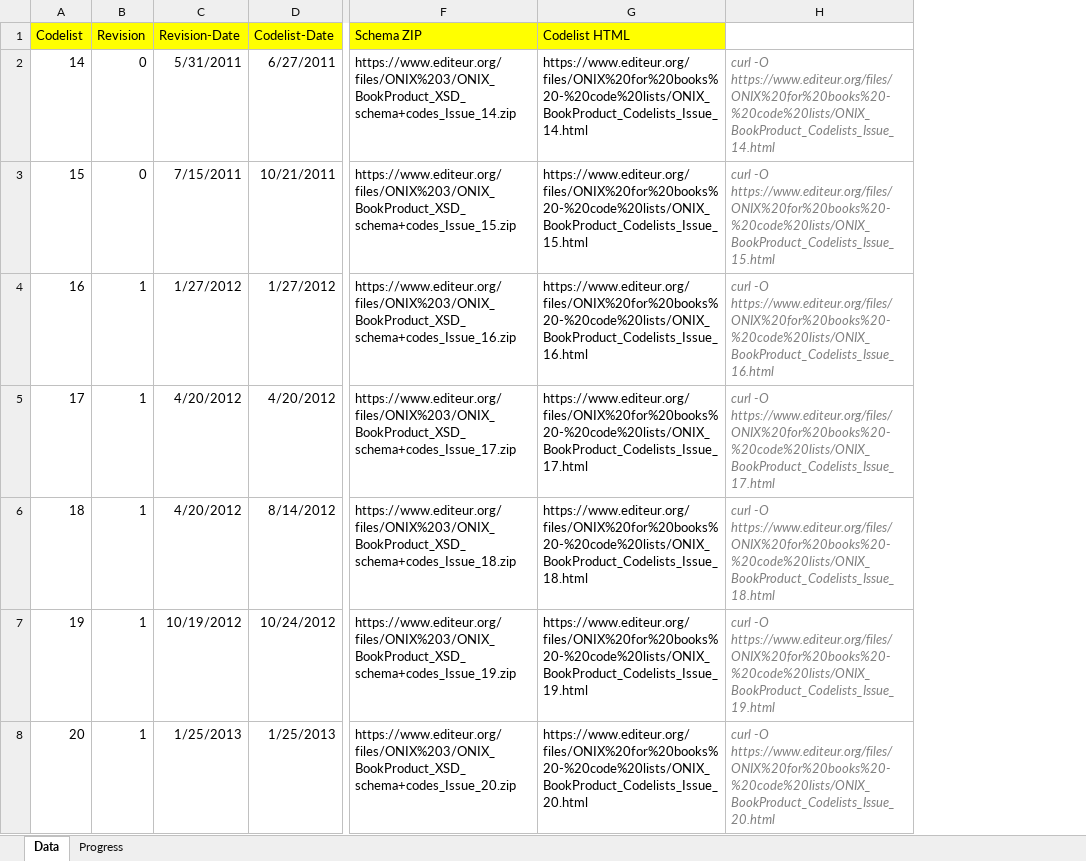
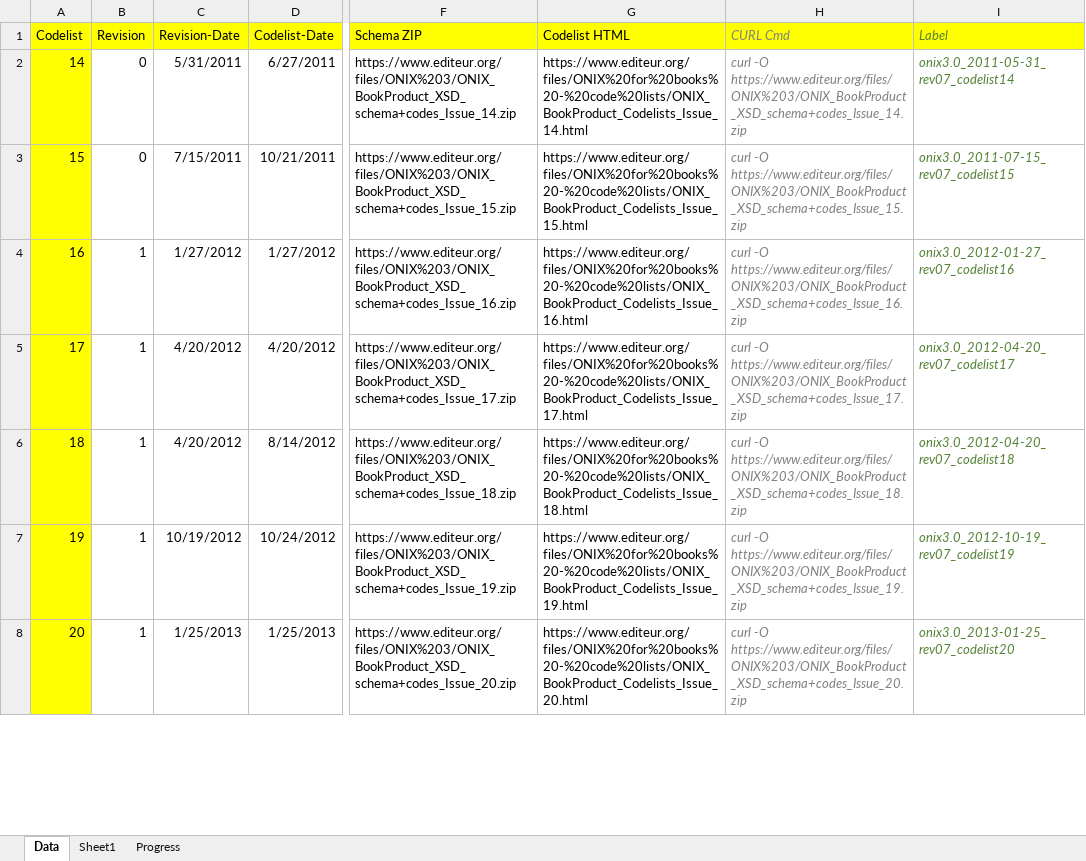
Before and after one commit to zach-m/jonix, an Excel workbook: jonix-codegen/src/main/resources/xsd-revision-history.xlsx, sheet Data, drawn as a sheet; only a part is shown, gaps mark what is left out; values as stored, in another font and other column widths than the file's, no borders; removed rows and columns are numbered as before the commit, all else as after; the diff covers the shown part only; the diff names each change by its address in the sheet, - before the commit and + after, or states it on an @@ line.

```diff
--- a/jonix-codegen/src/main/resources/xsd-revision-history.xlsx (sheet Data)
+++ b/jonix-codegen/src/main/resources/xsd-revision-history.xlsx (sheet Data)
+sheet tab: Sheet1
-column H, rows 2-8: curl -O https://www.editeur.org/files/ONIX%20for%20books%20-%20code%20lists/ONIX_BookProduct_Codelists_Issue_14.html | curl -O https://www.editeur.org/files/ONIX%20for%20books%20-%20code%20lists/ONIX_BookProduct_Codelists_Issue_15.html | curl -O https://www.editeur.org/files/ONIX%20for%20books%20-%20code%20lists/ONIX_BookProduct_Codelists_Issue_16.html | curl -O https://www.editeur.org/files/ONIX%20for%20books%20-%20code%20lists/ONIX_BookProduct_Codelists_Issue_17.html | curl -O https://www.editeur.org/files/ONIX%20for%20books%20-%20code%20lists/ONIX_BookProduct_Codelists_Issue_18.html | curl -O https://www.editeur.org/files/ONIX%20for%20books%20-%20code%20lists/ONIX_BookProduct_Codelists_Issue_19.html | curl -O https://www.editeur.org/files/ONIX%20for%20books%20-%20code%20lists/ONIX_BookProduct_Codelists_Issue_20.html
+column H (CURL Cmd), rows 2-8: curl -O https://www.editeur.org/files/ONIX%203/ONIX_BookProduct_XSD_schema+codes_Issue_14.zip | curl -O https://www.editeur.org/files/ONIX%203/ONIX_BookProduct_XSD_schema+codes_Issue_15.zip | curl -O https://www.editeur.org/files/ONIX%203/ONIX_BookProduct_XSD_schema+codes_Issue_16.zip | curl -O https://www.editeur.org/files/ONIX%203/ONIX_BookProduct_XSD_schema+codes_Issue_17.zip | curl -O https://www.editeur.org/files/ONIX%203/ONIX_BookProduct_XSD_schema+codes_Issue_18.zip | curl -O https://www.editeur.org/files/ONIX%203/ONIX_BookProduct_XSD_schema+codes_Issue_19.zip | curl -O https://www.editeur.org/files/ONIX%203/ONIX_BookProduct_XSD_schema+codes_Issue_20.zip
+column I (Label), rows 2-8: onix3.0_2011-05-31_rev07_codelist14 | onix3.0_2011-07-15_rev07_codelist15 | onix3.0_2012-01-27_rev07_codelist16 | onix3.0_2012-04-20_rev07_codelist17 | onix3.0_2012-04-20_rev07_codelist18 | onix3.0_2012-10-19_rev07_codelist19 | onix3.0_2013-01-25_rev07_codelist20
-A2:A8 fill: none
+A2:A8 fill: #FFFF00
```
Also changed, not shown: 9 added rows and cell formats elsewhere in this sheet, charts or pictures, 9 other files.
